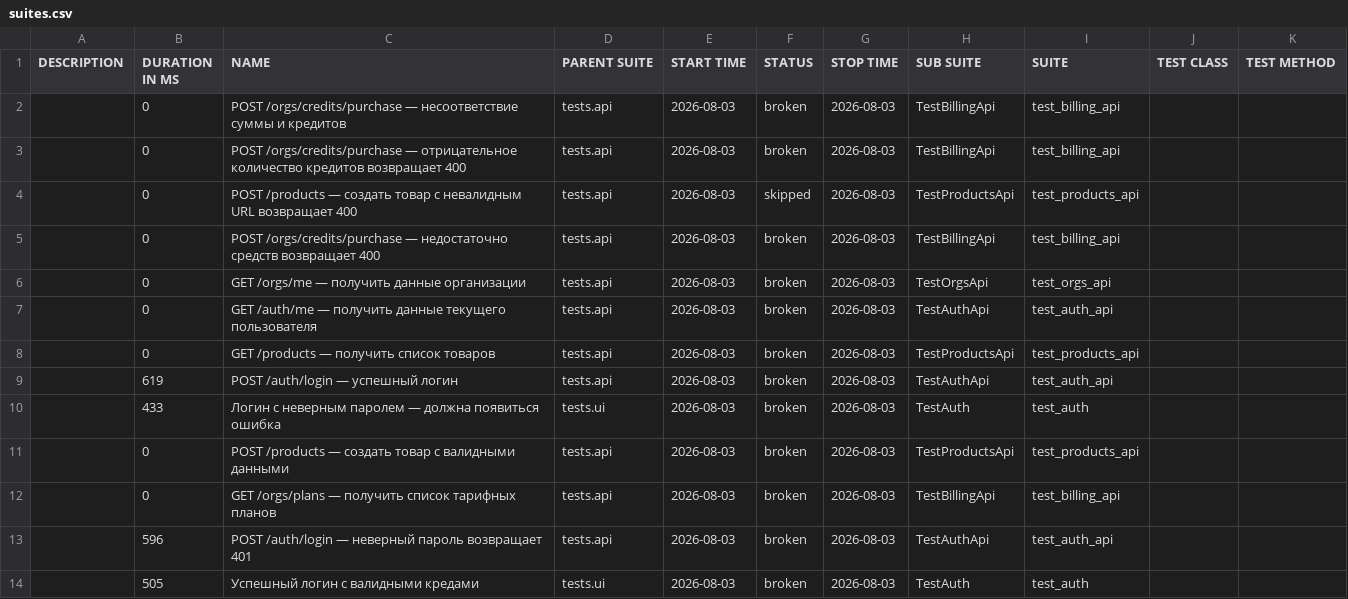
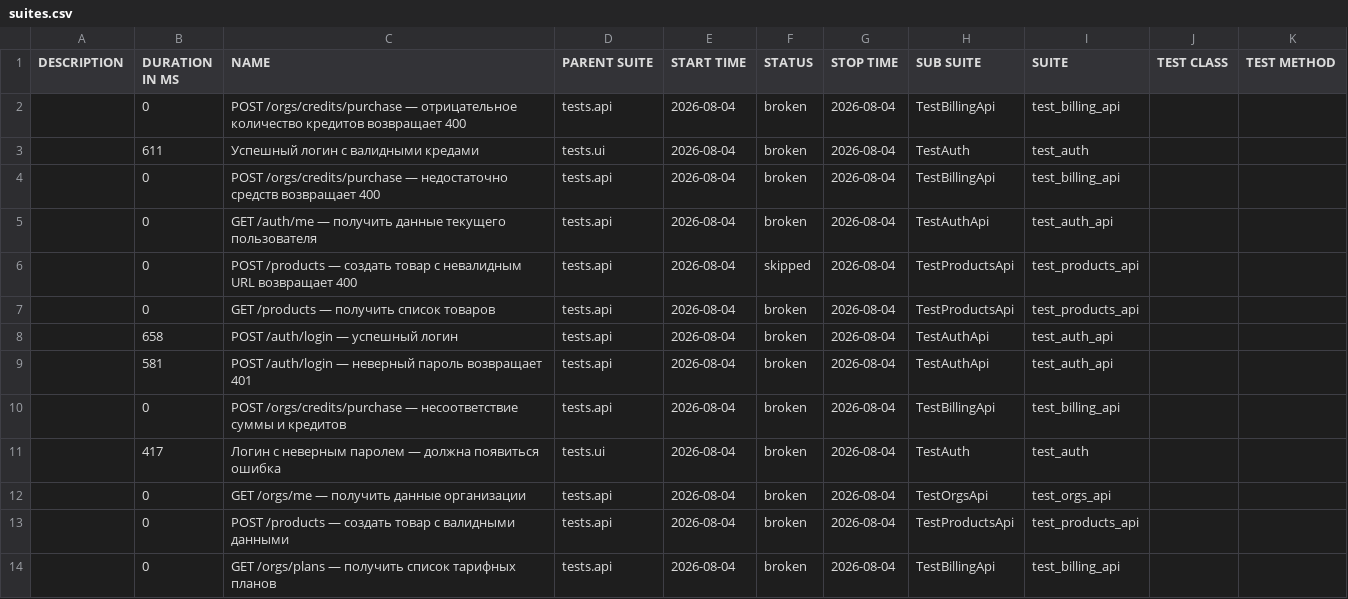
Before and after one commit to Sunaaa1/kartochki-tests, a CSV file: data/suites.csv, drawn as a sheet.

```diff
--- a/data/suites.csv
+++ b/data/suites.csv
@@ -1,14 +1,14 @@
 "DESCRIPTION","DURATION IN MS","NAME","PARENT SUITE","START TIME","STATUS","STOP TIME","SUB SUITE","SUITE","TEST CLASS","TEST METHOD"
-"","0","POST /orgs/credits/purchase — несоответствие суммы и кредитов","tests.api","2026-08-03","broken","2026-08-03","TestBillingApi","test_billing_api","",""
-"","0","POST /orgs/credits/purchase — отрицательное количество кредитов возвращает 400","tests.api","2026-08-03","broken","2026-08-03","TestBillingApi","test_billing_api","",""
-"","0","POST /products — создать товар с невалидным URL возвращает 400","tests.api","2026-08-03","skipped","2026-08-03","TestProductsApi","test_products_api","",""
-"","0","POST /orgs/credits/purchase — недостаточно средств возвращает 400","tests.api","2026-08-03","broken","2026-08-03","TestBillingApi","test_billing_api","",""
-"","0","GET /orgs/me — получить данные организации","tests.api","2026-08-03","broken","2026-08-03","TestOrgsApi","test_orgs_api","",""
-"","0","GET /auth/me — получить данные текущего пользователя","tests.api","2026-08-03","broken","2026-08-03","TestAuthApi","test_auth_api","",""
-"","0","GET /products — получить список товаров","tests.api","2026-08-03","broken","2026-08-03","TestProductsApi","test_products_api","",""
-"","619","POST /auth/login — успешный логин","tests.api","2026-08-03","broken","2026-08-03","TestAuthApi","test_auth_api","",""
-"","433","Логин с неверным паролем — должна появиться ошибка","tests.ui","2026-08-03","broken","2026-08-03","TestAuth","test_auth","",""
-"","0","POST /products — создать товар с валидными данными","tests.api","2026-08-03","broken","2026-08-03","TestProductsApi","test_products_api","",""
-"","0","GET /orgs/plans — получить список тарифных планов","tests.api","2026-08-03","broken","2026-08-03","TestBillingApi","test_billing_api","",""
-"","596","POST /auth/login — неверный пароль возвращает 401","tests.api","2026-08-03","broken","2026-08-03","TestAuthApi","test_auth_api","",""
-"","505","Успешный логин с валидными кредами","tests.ui","2026-08-03","broken","2026-08-03","TestAuth","test_auth","",""
+"","0","POST /orgs/credits/purchase — отрицательное количество кредитов возвращает 400","tests.api","2026-08-04","broken","2026-08-04","TestBillingApi","test_billing_api","",""
+"","611","Успешный логин с валидными кредами","tests.ui","2026-08-04","broken","2026-08-04","TestAuth","test_auth","",""
+"","0","POST /orgs/credits/purchase — недостаточно средств возвращает 400","tests.api","2026-08-04","broken","2026-08-04","TestBillingApi","test_billing_api","",""
+"","0","GET /auth/me — получить данные текущего пользователя","tests.api","2026-08-04","broken","2026-08-04","TestAuthApi","test_auth_api","",""
+"","0","POST /products — создать товар с невалидным URL возвращает 400","tests.api","2026-08-04","skipped","2026-08-04","TestProductsApi","test_products_api","",""
+"","0","GET /products — получить список товаров","tests.api","2026-08-04","broken","2026-08-04","TestProductsApi","test_products_api","",""
+"","658","POST /auth/login — успешный логин","tests.api","2026-08-04","broken","2026-08-04","TestAuthApi","test_auth_api","",""
+"","581","POST /auth/login — неверный пароль возвращает 401","tests.api","2026-08-04","broken","2026-08-04","TestAuthApi","test_auth_api","",""
+"","0","POST /orgs/credits/purchase — несоответствие суммы и кредитов","tests.api","2026-08-04","broken","2026-08-04","TestBillingApi","test_billing_api","",""
+"","417","Логин с неверным паролем — должна появиться ошибка","tests.ui","2026-08-04","broken","2026-08-04","TestAuth","test_auth","",""
+"","0","GET /orgs/me — получить данные организации","tests.api","2026-08-04","broken","2026-08-04","TestOrgsApi","test_orgs_api","",""
+"","0","POST /products — создать товар с валидными данными","tests.api","2026-08-04","broken","2026-08-04","TestProductsApi","test_products_api","",""
+"","0","GET /orgs/plans — получить список тарифных планов","tests.api","2026-08-04","broken","2026-08-04","TestBillingApi","test_billing_api","",""
```
Also changed, not shown: data/behaviors.csv, 47 other files.
